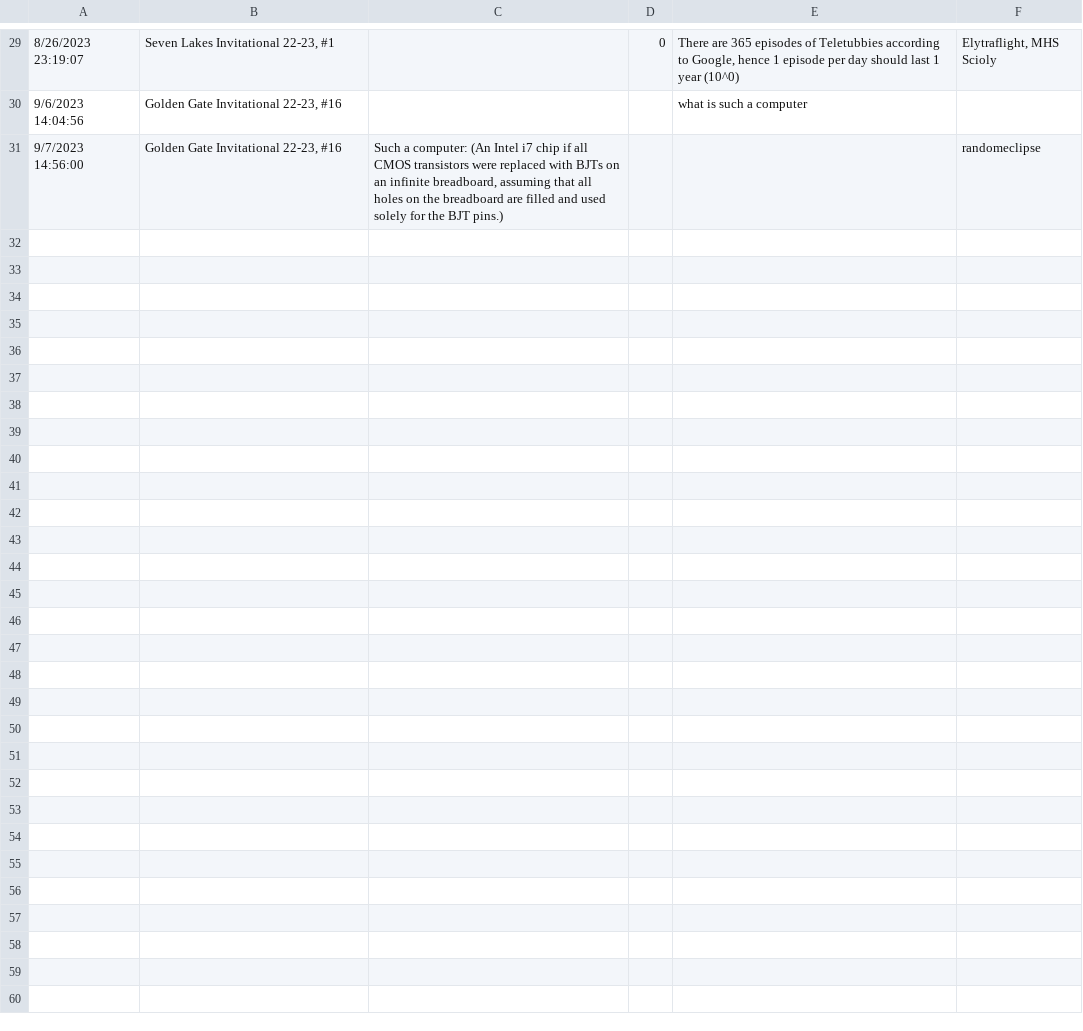
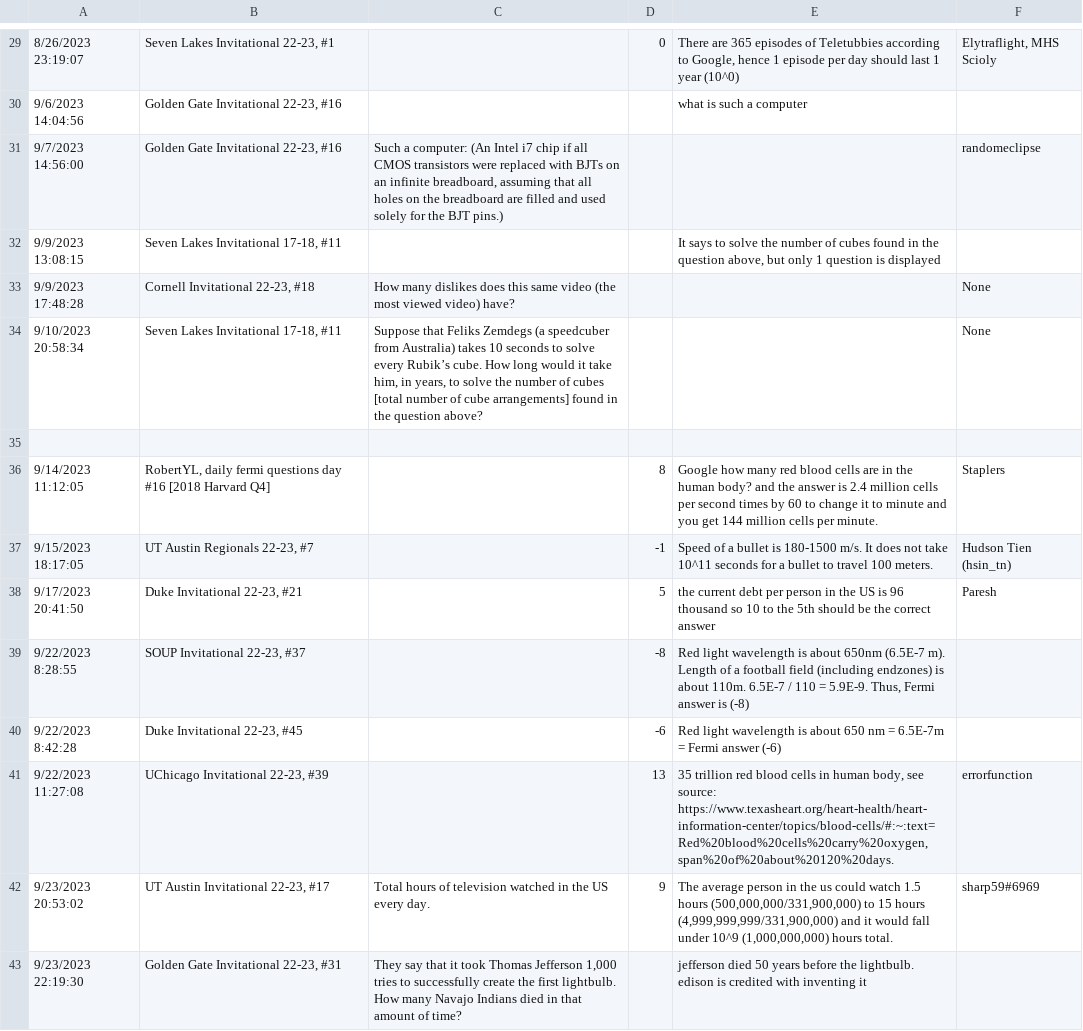
Before and after one commit to landy8697/open-scioly-fermi, a CSV file: corrections/responses.csv, drawn as a sheet; only a part is shown, gaps mark what is left out; the diff covers the shown part only; the diff names each change by its address in the sheet, - before the commit and + after, or states it on an @@ line.

Commit message:
Added new test data, displayed explanations for corrections, updated corrections

```diff
--- a/corrections/responses.csv
+++ b/corrections/responses.csv
+row 32: 9/9/2023 13:08:15 | Seven Lakes Invitational 17-18, #11 |  |  | It says to solve the number of cubes found in the question above, but only 1 question is displayed
+row 33: 9/9/2023 17:48:28 | Cornell Invitational 22-23, #18 | How many dislikes does this same video (the most viewed video) have? |  |  | None
+row 34: 9/10/2023 20:58:34 | Seven Lakes Invitational 17-18, #11 | Suppose that Feliks Zemdegs (a speedcuber from Australia) takes 10 seconds to solve every Rubik’s cube. How long would it take him, in years, to solve the number of cubes [total number of cube arrangements] found in the question above? |  |  | None
+row 35: (empty)
+row 36: 9/14/2023 11:12:05 | RobertYL, daily fermi questions day #16 [2018 Harvard Q4] |  | 8 | Google how many red blood cells are in the human body? and the answer is 2.4 million cells per second times by 60 to change it to minute and you get 144 million cells per minute. | Staplers
+row 37: 9/15/2023 18:17:05 | UT Austin Regionals 22-23, #7 |  | -1 | Speed of a bullet is 180-1500 m/s. It does not take 10^11 seconds for a bullet to travel 100 meters. | Hudson Tien (hsin_tn)
+row 38: 9/17/2023 20:41:50 | Duke Invitational 22-23, #21 |  | 5 | the current debt per person in the US is 96 thousand so 10 to the 5th should be the correct answer | Paresh
+row 39: 9/22/2023 8:28:55 | SOUP Invitational 22-23, #37 |  | -8 | Red light wavelength is about 650nm (6.5E-7 m). Length of a football field (including endzones) is about 110m. 6.5E-7 / 110 = 5.9E-9. Thus, Fermi answer is (-8)
+row 40: 9/22/2023 8:42:28 | Duke Invitational 22-23, #45 |  | -6 | Red light wavelength is about 650 nm = 6.5E-7m = Fermi answer (-6)
+row 41: 9/22/2023 11:27:08 | UChicago Invitational 22-23, #39 |  | 13 | 35 trillion red blood cells in human body, see source: https://www.texasheart.org/heart-health/heart-information-center/topics/blood-cells/#:~:text=Red%20blood%20cells%20carry%20oxygen,span%20of%20about%20120%20days. | errorfunction
+row 42: 9/23/2023 20:53:02 | UT Austin Invitational 22-23, #17 | Total hours of television watched in the US every day. | 9 | The average person in the us could watch 1.5 hours (500,000,000/331,900,000) to 15 hours (4,999,999,999/331,900,000) and it would fall under 10^9 (1,000,000,000) hours total. | sharp59#6969
+row 43: 9/23/2023 22:19:30 | Golden Gate Invitational 22-23, #31 | They say that it took Thomas Jefferson 1,000 tries to successfully create the first lightbulb. How many Navajo Indians died in that amount of time? |  | jefferson died 50 years before the lightbulb. edison is credited with inventing it
```
Also changed, not shown: 12 added rows elsewhere in this file, 15 other files.
